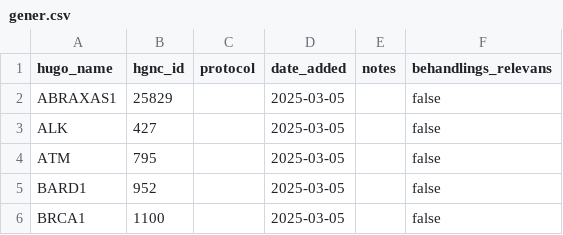
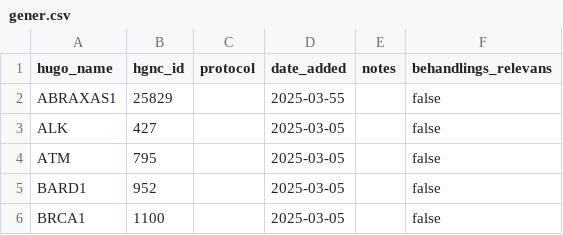
Before and after one commit to DCCC-NOVA/genlister, a CSV file: germline/moma/gener.csv, drawn as a sheet; only a part is shown.

Commit message:
Force error

```diff
--- a/germline/moma/gener.csv
+++ b/germline/moma/gener.csv
@@ -1,3 +1,3 @@
 hugo_name,hgnc_id,protocol,date_added,notes,behandlings_relevans
-ABRAXAS1,25829,,2025-03-05,,false
+ABRAXAS1,25829,,2025-03-55,,false
 ALK,427,,2025-03-05,,false
```
